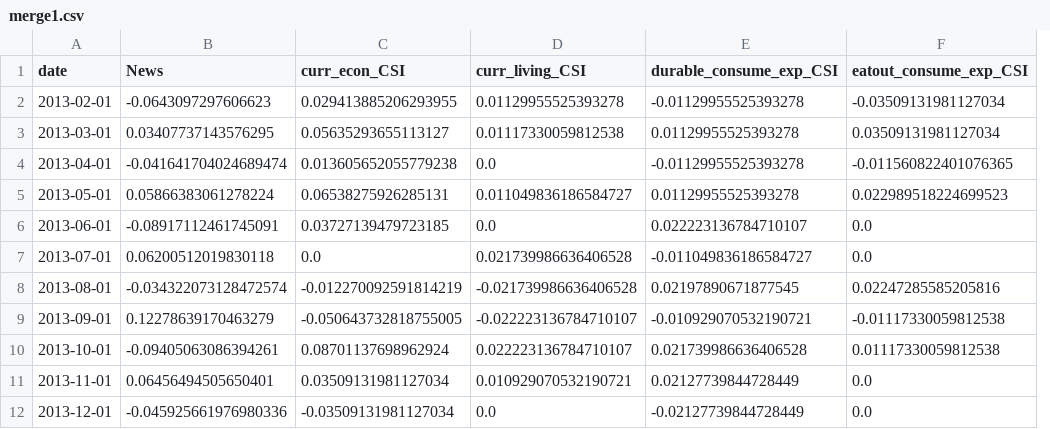
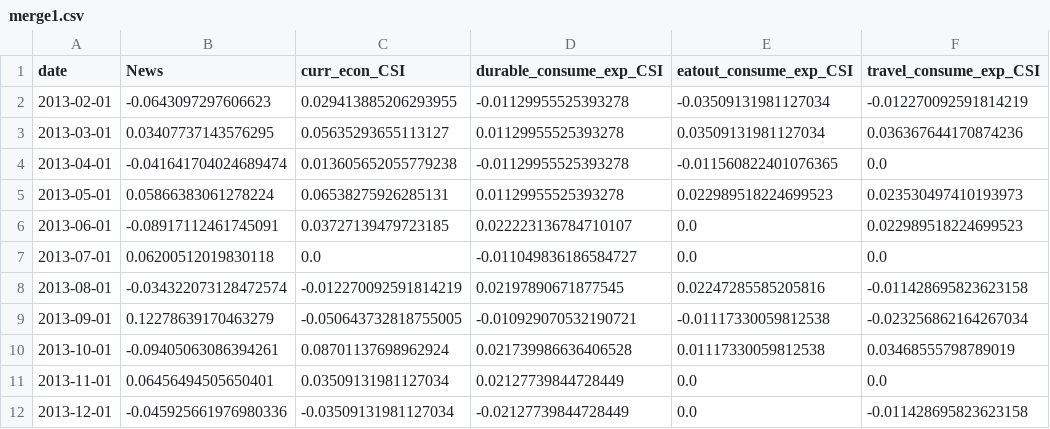
Before and after one commit to Awesomeminn/Project_Thesis, a CSV file: 체감경기and지출전망/Model2/data/merge1.csv, drawn as a sheet; only a part is shown; removed rows and columns are numbered as before the commit, all else as after; the diff names each change by its address in the sheet, - before the commit and + after, or states it on an @@ line.

```diff
--- a/체감경기and지출전망/Model2/data/merge1.csv
+++ b/체감경기and지출전망/Model2/data/merge1.csv
-column D (curr_living_CSI), rows 2-12: 0.01129955525393278 | 0.01117330059812538 | 0.0 | 0.011049836186584727 | 0.0 | 0.021739986636406528 | -0.021739986636406528 | -0.022223136784710107 | 0.022223136784710107 | 0.010929070532190721 | 0.0
+column F (travel_consume_exp_CSI), rows 2-12: -0.012270092591814219 | 0.036367644170874236 | 0.0 | 0.023530497410193973 | 0.022989518224699523 | 0.0 | -0.011428695823623158 | -0.023256862164267034 | 0.03468555798789019 | 0.0 | -0.011428695823623158
```
Also changed, not shown: 3 other files.
